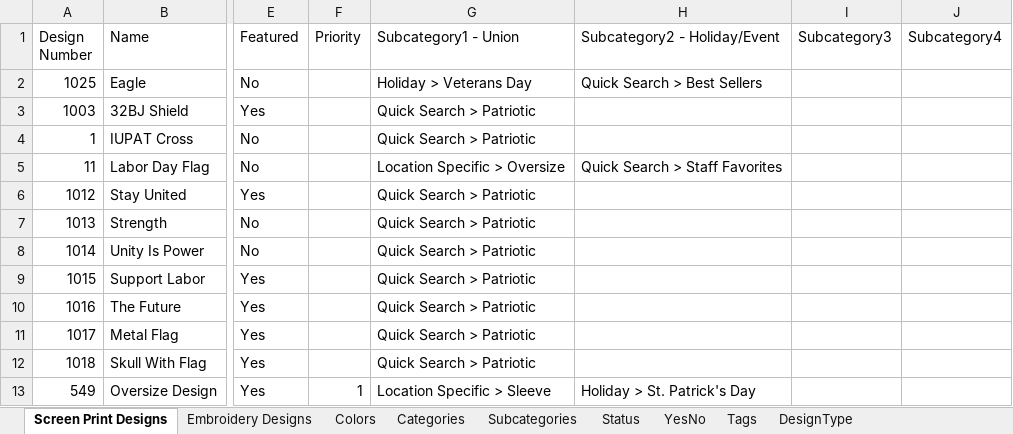
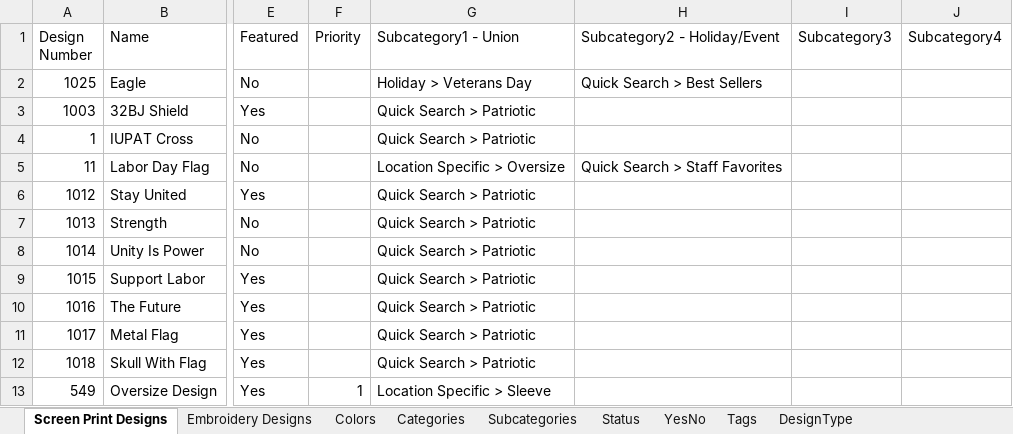
Before and after one commit to imagepointe-jk/design-library-backend, an Excel workbook: samples/sampleTempDb.xlsx, sheet Screen Print Designs, drawn as a sheet; only a part is shown, gaps mark what is left out; values as stored, in another font and other column widths than the file's, no borders; the diff names each change by its address in the sheet, - before the commit and + after, or states it on an @@ line.

```diff
--- a/samples/sampleTempDb.xlsx (sheet Screen Print Designs)
+++ b/samples/sampleTempDb.xlsx (sheet Screen Print Designs)
-H13 (Subcategory2 - Holiday/Event): Holiday > St. Patrick's Day
+H13 (Subcategory2 - Holiday/Event): (empty)
```
Also changed, not shown: 1 other file.
